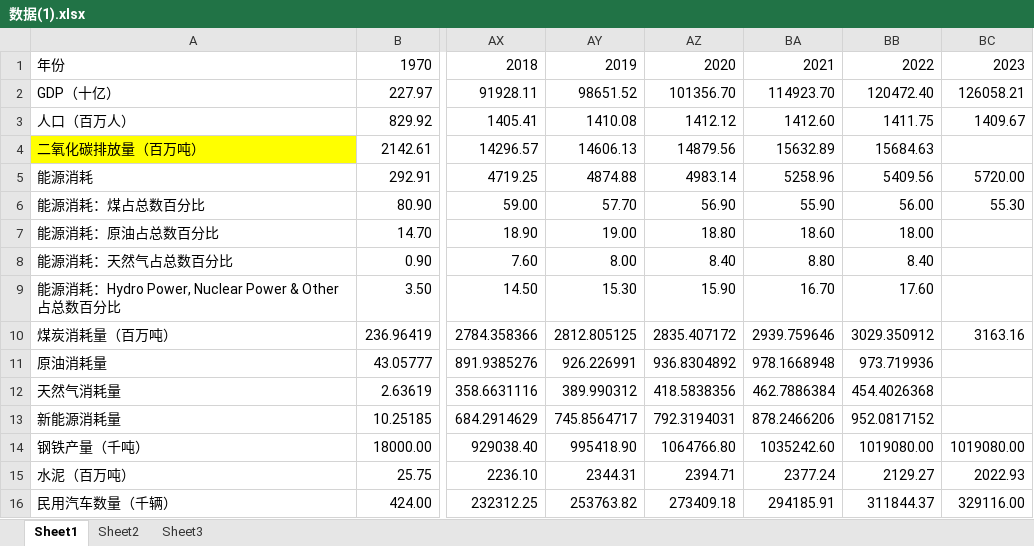
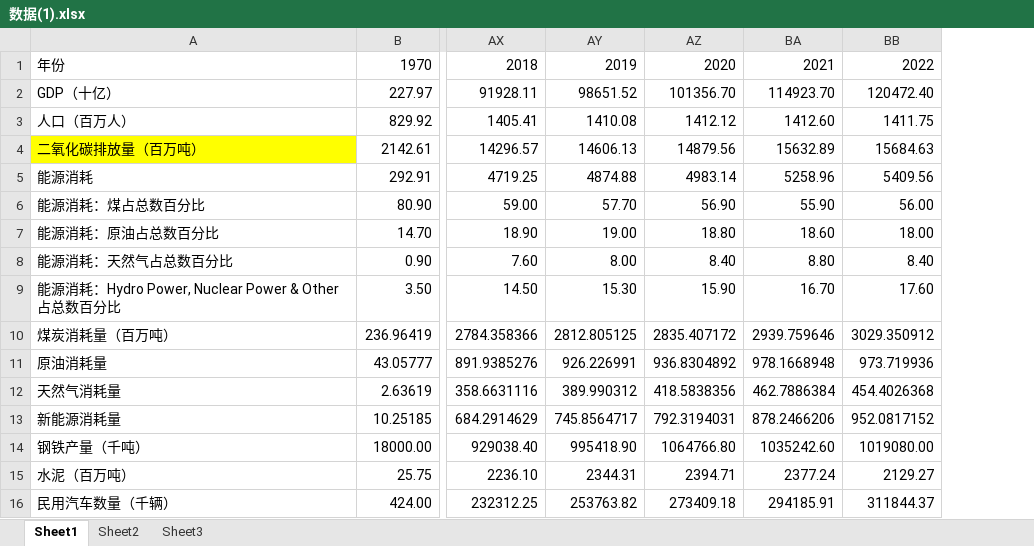
Before and after one commit to lizhuohangboris/Mathematical-Modeling, an Excel workbook: 比赛记录/2024 国赛校赛/数据(1).xlsx, sheet Sheet1, drawn as a sheet; only a part is shown, gaps mark what is left out; values as stored, in another font and other column widths than the file's, no borders; the diff names each change by its address in the sheet, - before the commit and + after, or states it on an @@ line.

```diff
--- a/比赛记录/2024 国赛校赛/数据(1).xlsx (sheet Sheet1)
+++ b/比赛记录/2024 国赛校赛/数据(1).xlsx (sheet Sheet1)
-column BC, rows 1-16: 2023 | 126058.21 | 1409.67 |  | 5720.00 | 55.30 |  |  |  | 3163.16 |  |  |  | 1019080.00 | 2022.93 | 329116.00
```
Also changed, not shown: 13 other files.
